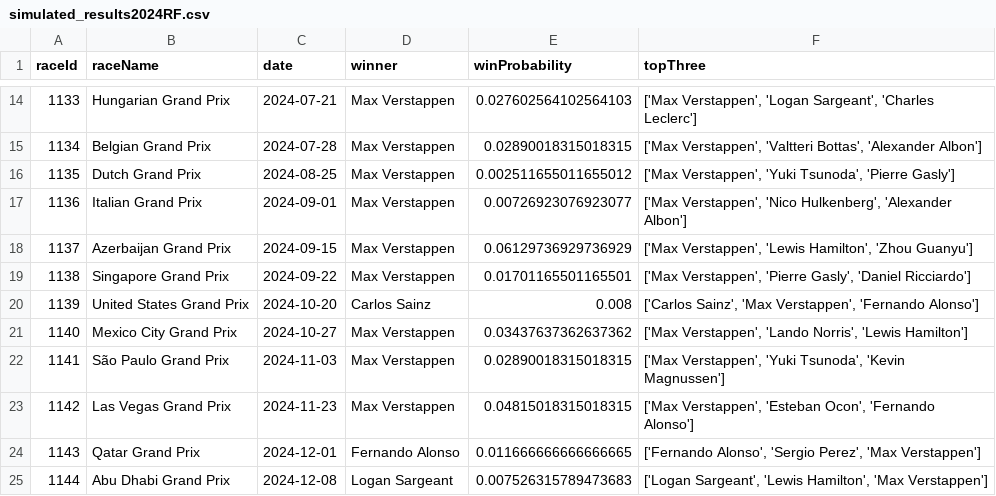
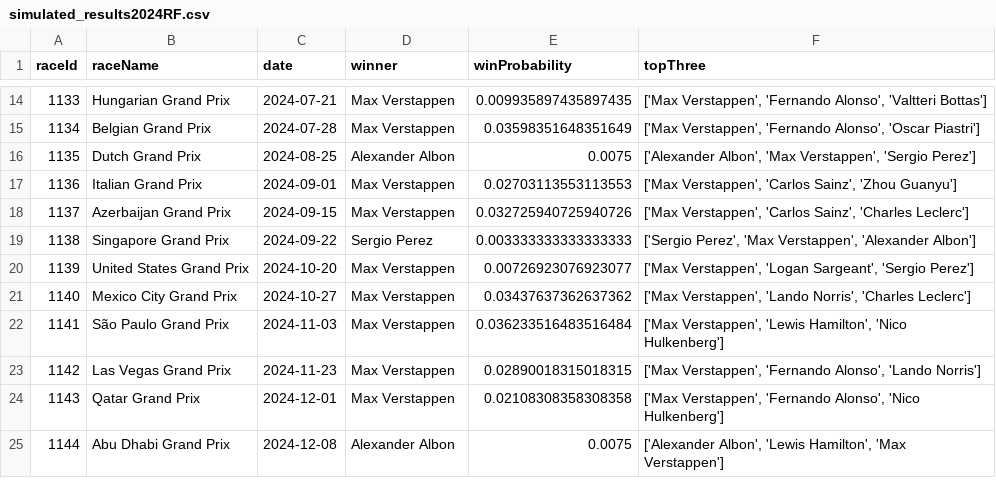
Before and after one commit to Arfx45/F1-Prediction, a CSV file: data/2024/simulated_results2024RF.csv, drawn as a sheet; only a part is shown, gaps mark what is left out; the diff covers the shown part only.

```diff
--- a/data/2024/simulated_results2024RF.csv
+++ b/data/2024/simulated_results2024RF.csv
@@ -14,12 +14,12 @@ raceId,raceName,date,winner,winProbability,topThree
-1133,Hungarian Grand Prix,2024-07-21,Max Verstappen,0.027602564102564103,"['Max Verstappen', 'Logan Sargeant', 'Charles Leclerc']"
-1134,Belgian Grand Prix,2024-07-28,Max Verstappen,0.02890018315018315,"['Max Verstappen', 'Valtteri Bottas', 'Alexander Albon']"
-1135,Dutch Grand Prix,2024-08-25,Max Verstappen,0.002511655011655012,"['Max Verstappen', 'Yuki Tsunoda', 'Pierre Gasly']"
-1136,Italian Grand Prix,2024-09-01,Max Verstappen,0.00726923076923077,"['Max Verstappen', 'Nico Hulkenberg', 'Alexander Albon']"
-1137,Azerbaijan Grand Prix,2024-09-15,Max Verstappen,0.06129736929736929,"['Max Verstappen', 'Lewis Hamilton', 'Zhou Guanyu']"
-1138,Singapore Grand Prix,2024-09-22,Max Verstappen,0.01701165501165501,"['Max Verstappen', 'Pierre Gasly', 'Daniel Ricciardo']"
-1139,United States Grand Prix,2024-10-20,Carlos Sainz,0.008,"['Carlos Sainz', 'Max Verstappen', 'Fernando Alonso']"
-1140,Mexico City Grand Prix,2024-10-27,Max Verstappen,0.03437637362637362,"['Max Verstappen', 'Lando Norris', 'Lewis Hamilton']"
-1141,São Paulo Grand Prix,2024-11-03,Max Verstappen,0.02890018315018315,"['Max Verstappen', 'Yuki Tsunoda', 'Kevin Magnussen']"
-1142,Las Vegas Grand Prix,2024-11-23,Max Verstappen,0.04815018315018315,"['Max Verstappen', 'Esteban Ocon', 'Fernando Alonso']"
-1143,Qatar Grand Prix,2024-12-01,Fernando Alonso,0.011666666666666665,"['Fernando Alonso', 'Sergio Perez', 'Max Verstappen']"
-1144,Abu Dhabi Grand Prix,2024-12-08,Logan Sargeant,0.007526315789473683,"['Logan Sargeant', 'Lewis Hamilton', 'Max Verstappen']"
+1133,Hungarian Grand Prix,2024-07-21,Max Verstappen,0.009935897435897435,"['Max Verstappen', 'Fernando Alonso', 'Valtteri Bottas']"
+1134,Belgian Grand Prix,2024-07-28,Max Verstappen,0.03598351648351649,"['Max Verstappen', 'Fernando Alonso', 'Oscar Piastri']"
+1135,Dutch Grand Prix,2024-08-25,Alexander Albon,0.0075,"['Alexander Albon', 'Max Verstappen', 'Sergio Perez']"
+1136,Italian Grand Prix,2024-09-01,Max Verstappen,0.02703113553113553,"['Max Verstappen', 'Carlos Sainz', 'Zhou Guanyu']"
+1137,Azerbaijan Grand Prix,2024-09-15,Max Verstappen,0.032725940725940726,"['Max Verstappen', 'Carlos Sainz', 'Charles Leclerc']"
+1138,Singapore Grand Prix,2024-09-22,Sergio Perez,0.003333333333333333,"['Sergio Perez', 'Max Verstappen', 'Alexander Albon']"
+1139,United States Grand Prix,2024-10-20,Max Verstappen,0.00726923076923077,"['Max Verstappen', 'Logan Sargeant', 'Sergio Perez']"
+1140,Mexico City Grand Prix,2024-10-27,Max Verstappen,0.03437637362637362,"['Max Verstappen', 'Lando Norris', 'Charles Leclerc']"
+1141,São Paulo Grand Prix,2024-11-03,Max Verstappen,0.036233516483516484,"['Max Verstappen', 'Lewis Hamilton', 'Nico Hulkenberg']"
+1142,Las Vegas Grand Prix,2024-11-23,Max Verstappen,0.02890018315018315,"['Max Verstappen', 'Fernando Alonso', 'Lando Norris']"
+1143,Qatar Grand Prix,2024-12-01,Max Verstappen,0.02108308358308358,"['Max Verstappen', 'Fernando Alonso', 'Nico Hulkenberg']"
+1144,Abu Dhabi Grand Prix,2024-12-08,Alexander Albon,0.0075,"['Alexander Albon', 'Lewis Hamilton', 'Max Verstappen']"
```
Also changed, not shown: 32 edited cells elsewhere in this file, data/2024/predicted_results2024DT.csv.
